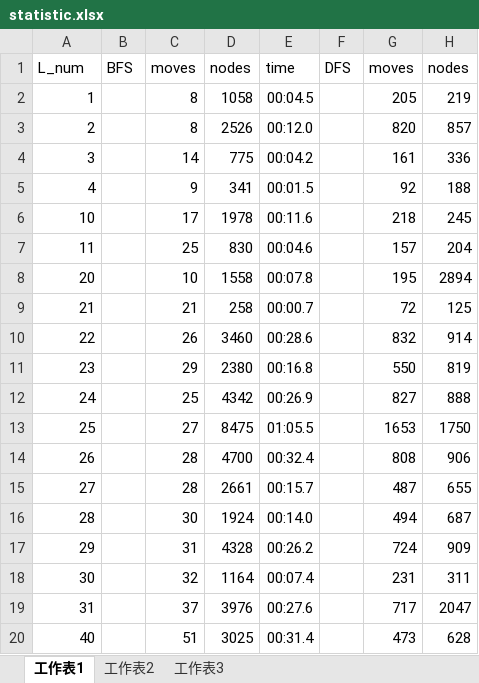
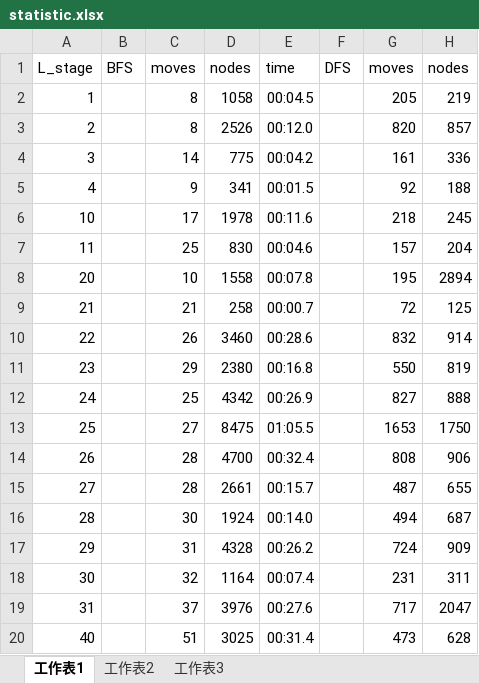
Before and after one commit to tim310579/Artificial-Intelligence, an Excel workbook: HW1/result/statistic.xlsx, sheet 工作表1, drawn as a sheet; only a part is shown; values as stored, in another font and other column widths than the file's, no borders; the diff names each change by its address in the sheet, - before the commit and + after, or states it on an @@ line.

```diff
--- a/HW1/result/statistic.xlsx (sheet 工作表1)
+++ b/HW1/result/statistic.xlsx (sheet 工作表1)
-A1: L_num
+A1: L_stage
```
Also changed, not shown: 3 other files.
